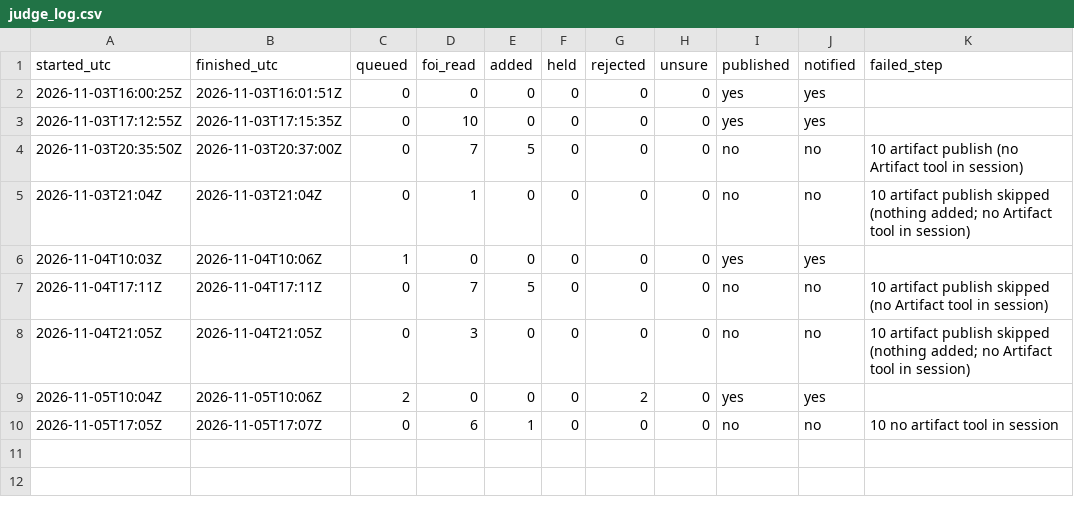
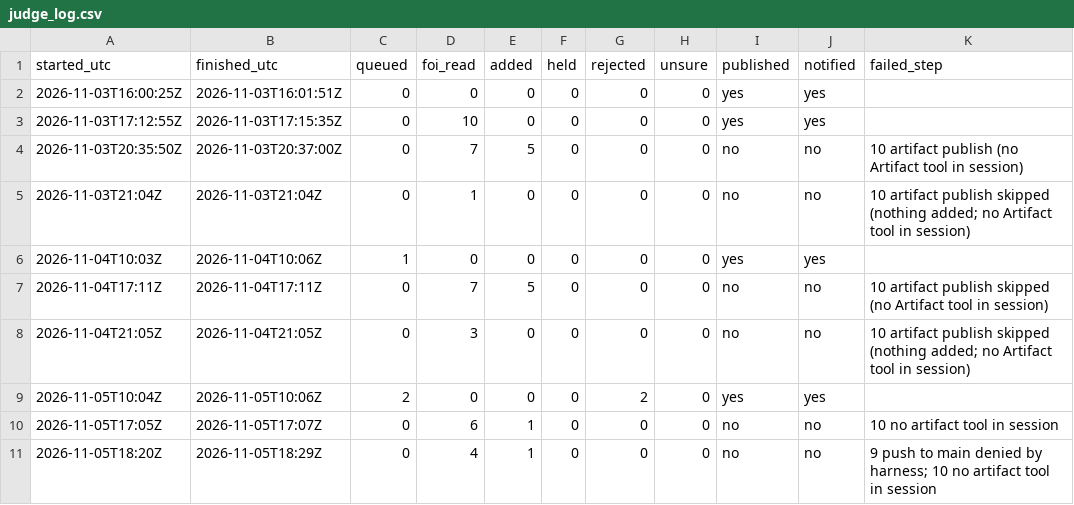
Before and after one commit to fugioconsulting/chrisgraham.com, a CSV file: data/grooming/judge_log.csv, drawn as a sheet; the diff names each change by its address in the sheet, - before the commit and + after, or states it on an @@ line.

Commit message:
grooming: judge log 2026-11-05 (FOI run)

```diff
--- a/data/grooming/judge_log.csv
+++ b/data/grooming/judge_log.csv
+row 11: 2026-11-05T18:20Z | 2026-11-05T18:29Z | 0 | 4 | 1 | 0 | 0 | 0 | no | no | 9 push to main denied by harness; 10 no artifact tool in session
```
